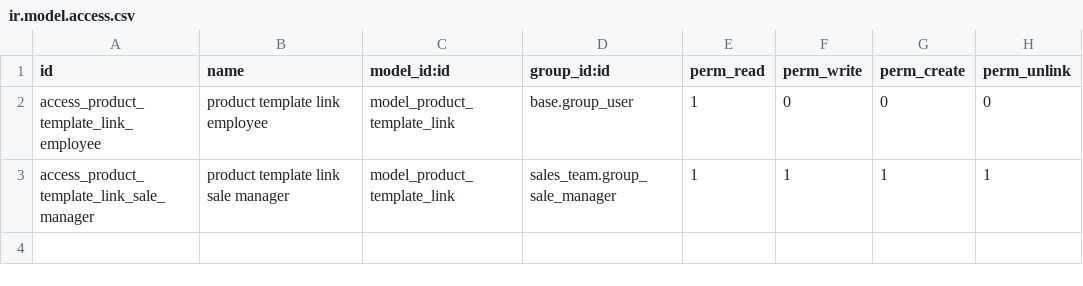
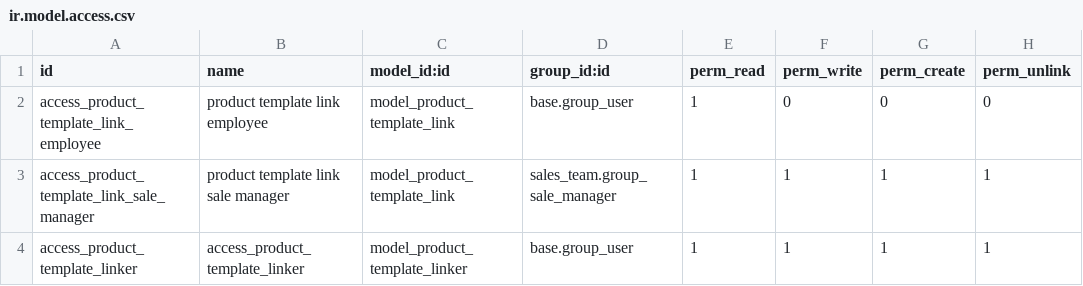
Before and after one commit to BADEP/e-commerce, a CSV file: product_template_multi_link/security/ir.model.access.csv, drawn as a sheet; the diff names each change by its address in the sheet, - before the commit and + after, or states it on an @@ line.

```diff
--- a/product_template_multi_link/security/ir.model.access.csv
+++ b/product_template_multi_link/security/ir.model.access.csv
+row 4: access_product_template_linker | access_product_template_linker | model_product_template_linker | base.group_user | 1 | 1 | 1 | 1
```
Also changed, not shown: 7 other files.
